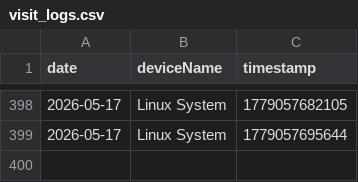
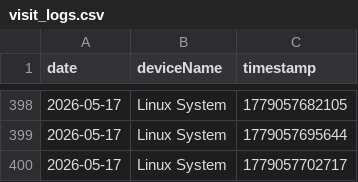
Before and after one commit to 3omarhs/crtv-rarities-products, a CSV file: data/visit_logs.csv, drawn as a sheet; only a part is shown, gaps mark what is left out; the diff names each change by its address in the sheet, - before the commit and + after, or states it on an @@ line.

Commit message:
Tracking: New Visit

```diff
--- a/data/visit_logs.csv
+++ b/data/visit_logs.csv
+row 400: 2026-05-17 | Linux System | 1779057702717
```
